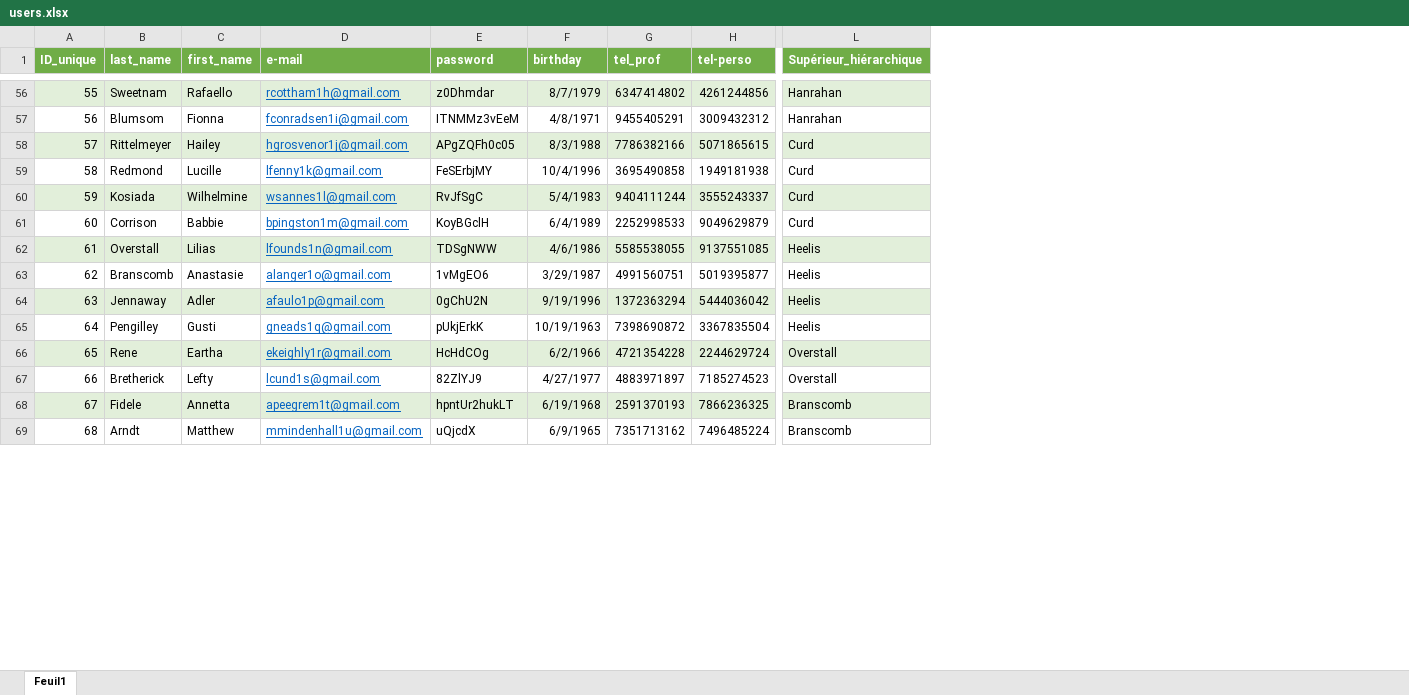
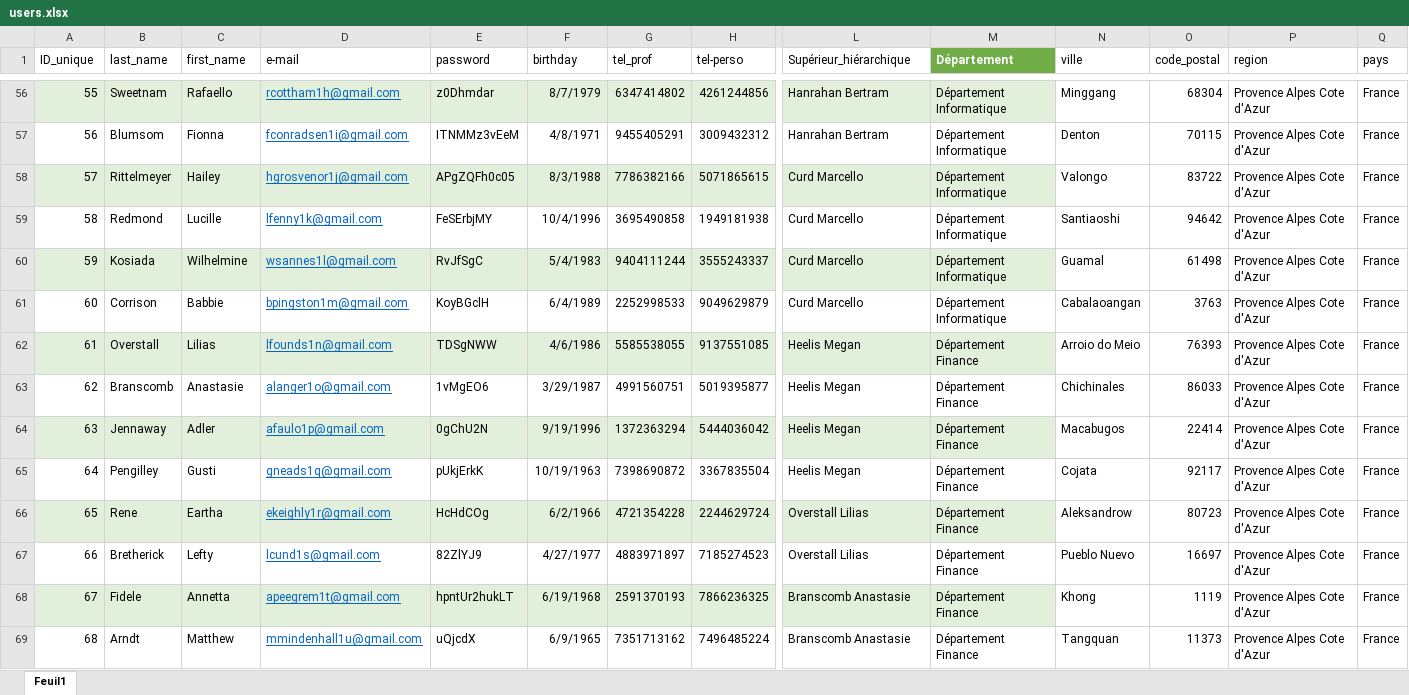
Before and after one commit to BaptisteLacroix/SAE401-Annuaire, an Excel workbook: annexe/python/users.xlsx, sheet Feuil1, drawn as a sheet; only a part is shown, gaps mark what is left out; values as stored, in another font and other column widths than the file's, no borders; table styles not drawn; the diff covers the shown part only; the diff names each change by its address in the sheet, - before the commit and + after, or states it on an @@ line.

```diff
--- a/annexe/python/users.xlsx (sheet Feuil1)
+++ b/annexe/python/users.xlsx (sheet Feuil1)
+column M (Département), rows 56-69: Département Informatique | Département Informatique | Département Informatique | Département Informatique | Département Informatique | Département Informatique | Département Finance | Département Finance | Département Finance | Département Finance | Département Finance | Département Finance | Département Finance | Département Finance
+column N (ville), rows 56-69: Minggang | Denton | Valongo | Santiaoshi | Guamal | Cabalaoangan | Arroio do Meio | Chichinales | Macabugos | Cojata | Aleksandrow | Pueblo Nuevo | Khong | Tangquan
+column O (code_postal), rows 56-69: 68304 | 70115 | 83722 | 94642 | 61498 | 3763 | 76393 | 86033 | 22414 | 92117 | 80723 | 16697 | 1119 | 11373
+column P (region), rows 56-69: all Provence Alpes Cote d'Azur
+column Q (pays), rows 56-69: all France
@@ A1:L1 fill: #70AD47 → none, bold: on → off, text colour: #FFFFFF → black @@
-L56:L57 (Supérieur_hiérarchique): Hanrahan
+L56:L57 (Supérieur_hiérarchique): Hanrahan Bertram
-L58:L61 (Supérieur_hiérarchique): Curd
+L58:L61 (Supérieur_hiérarchique): Curd Marcello
-L62:L65 (Supérieur_hiérarchique): Heelis
+L62:L65 (Supérieur_hiérarchique): Heelis Megan
-L66:L67 (Supérieur_hiérarchique): Overstall
+L66:L67 (Supérieur_hiérarchique): Overstall Lilias
-L68:L69 (Supérieur_hiérarchique): Branscomb
+L68:L69 (Supérieur_hiérarchique): Branscomb Anastasie
```
Also changed, not shown: 69 edited cells and cell formats elsewhere in this sheet, 9 other files.
